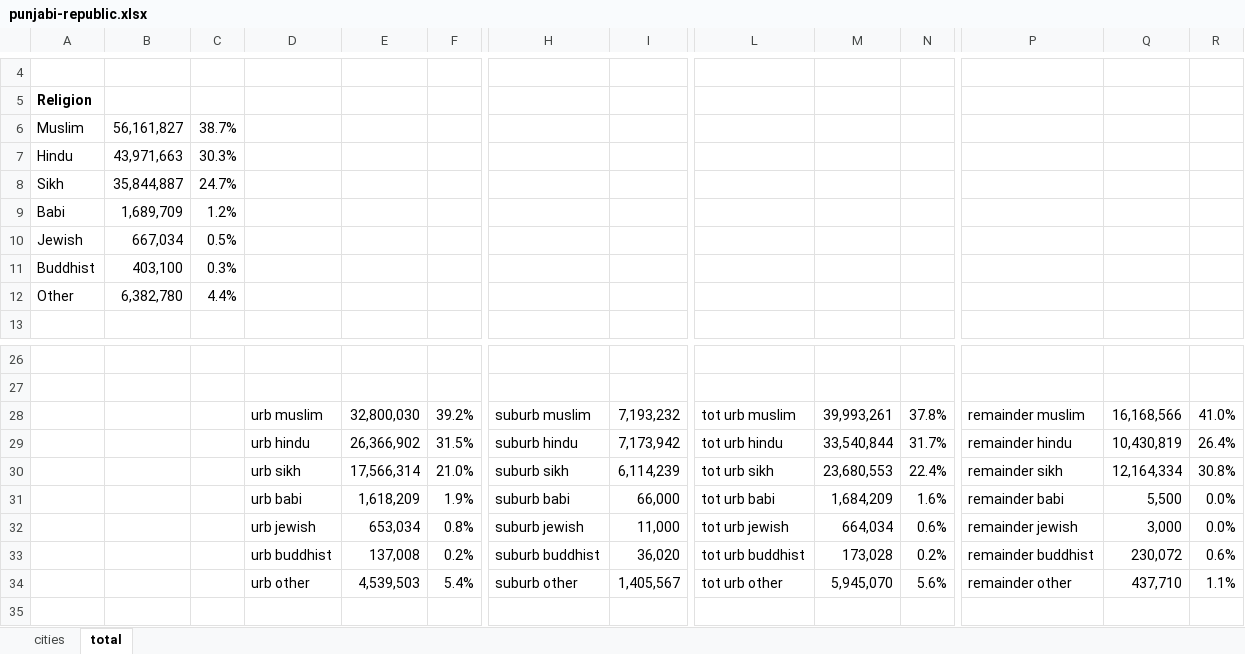
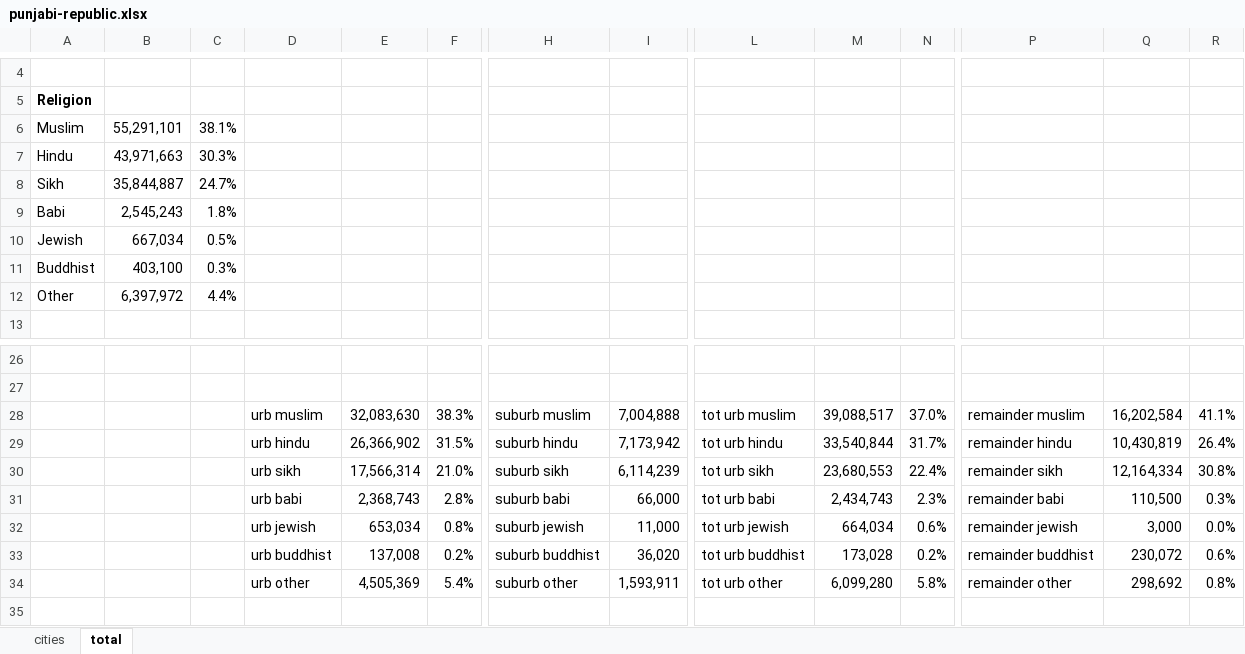
Before and after one commit to Ishancorp/Ishanscorp.github.io, an Excel workbook: obsidian-notes/spreadsheets/punjabi-republic.xlsx, sheet total, drawn as a sheet; only a part is shown, gaps mark what is left out; values as stored, in another font and other column widths than the file's, no borders; removed rows and columns are numbered as before the commit, all else as after; rows hold the shown columns only; the diff names each change by its address in the sheet, - before the commit and + after, or states it on an @@ line.

```diff
--- a/obsidian-notes/spreadsheets/punjabi-republic.xlsx (sheet total)
+++ b/obsidian-notes/spreadsheets/punjabi-republic.xlsx (sheet total)
-B6: 56,161,827
+B6: 55,291,101
-C6: 38.7%
+C6: 38.1%
-B9: 1,689,709
+B9: 2,545,243
-C9: 1.2%
+C9: 1.8%
-B12: 6,382,780
+B12: 6,397,972
-row 28:  |  |  | urb muslim | 32,800,030 | 39.2% | suburb muslim | 7,193,232 | tot urb muslim | 39,993,261 | 37.8% | remainder muslim | 16,168,566 | 41.0%
+row 28:  |  |  | urb muslim | 32,083,630 | 38.3% | suburb muslim | 7,004,888 | tot urb muslim | 39,088,517 | 37.0% | remainder muslim | 16,202,584 | 41.1%
-E31: 1,618,209
+E31: 2,368,743
-F31: 1.9%
+F31: 2.8%
-M31: 1,684,209
+M31: 2,434,743
-N31: 1.6%
+N31: 2.3%
-Q31: 5,500
+Q31: 110,500
-R31: 0.0%
+R31: 0.3%
-row 34:  |  |  | urb other | 4,539,503 | 5.4% | suburb other | 1,405,567 | tot urb other | 5,945,070 | 5.6% | remainder other | 437,710 | 1.1%
+row 34:  |  |  | urb other | 4,505,369 | 5.4% | suburb other | 1,593,911 | tot urb other | 6,099,280 | 5.8% | remainder other | 298,692 | 0.8%
```
Also changed, not shown: sheet cities, 2 other files.
